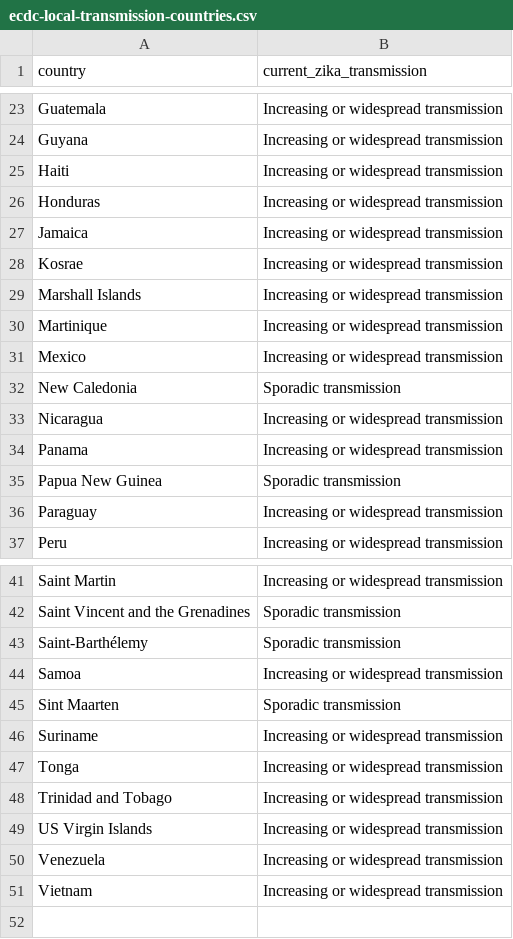
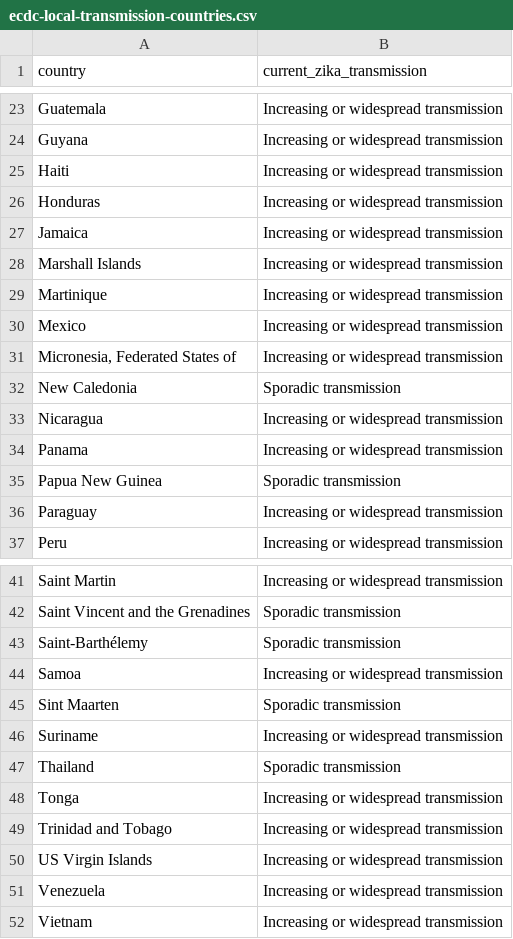
Before and after one commit to BuzzFeedNews/zika-data, a CSV file: data/parsed/ecdc/ecdc-local-transmission-countries.csv, drawn as a sheet; only a part is shown, gaps mark what is left out; removed rows and columns are numbered as before the commit, all else as after; the diff names each change by its address in the sheet, - before the commit and + after, or states it on an @@ line.

Commit message:
Update ECDC country classifications

```diff
--- a/data/parsed/ecdc/ecdc-local-transmission-countries.csv
+++ b/data/parsed/ecdc/ecdc-local-transmission-countries.csv
-row 28: Kosrae | Increasing or widespread transmission
+row 31: Micronesia, Federated States of | Increasing or widespread transmission
+row 47: Thailand | Sporadic transmission
```
